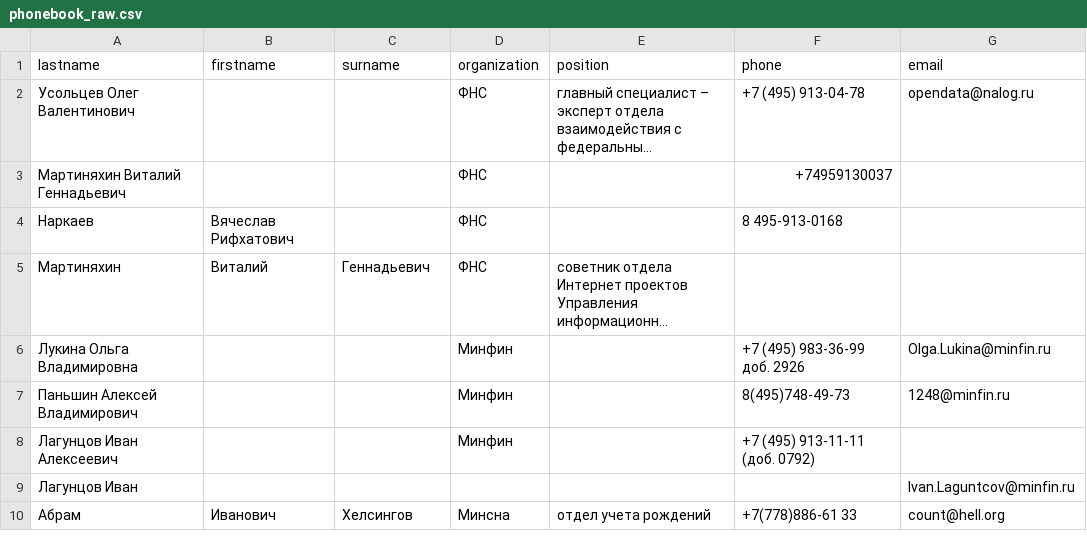
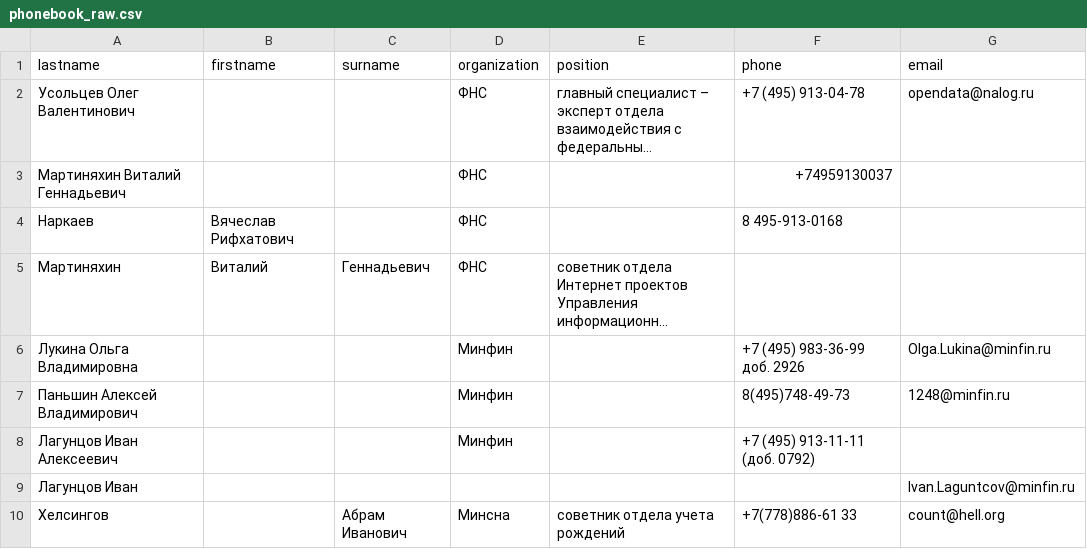
Before and after one commit to PavelTim/HW_regolar, a CSV file: phonebook_raw.csv, drawn as a sheet; long unchanged cells end in ….

```diff
--- a/phonebook_raw.csv
+++ b/phonebook_raw.csv
@@ -9,2 +9,2 @@ lastname,firstname,surname,organization,position,phone,email
 Лагунцов Иван,,,,,,Ivan.Laguntcov@minfin.ru
-Абрам,Иванович,Хелсингов,Минсна,отдел учета рождений,+7(778)886-61 33,count@hell.org
+Хелсингов,,Абрам Иванович,Минсна,советник отдела учета рождений,+7(778)886-61 33,count@hell.org
```
Also changed, not shown: 3 other files.
